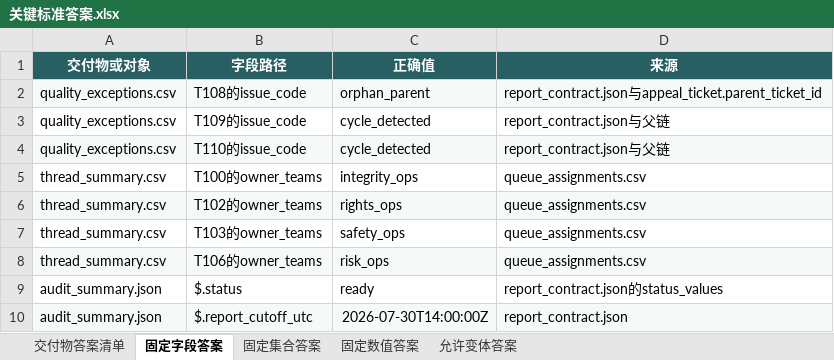
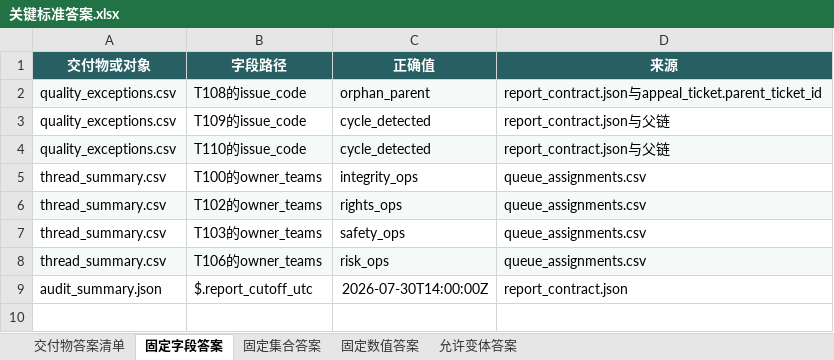
Before and after one commit to CLK123654/ale-q10044-windows-repro, an Excel workbook: artifacts/关键标准答案.xlsx, sheet 固定字段答案, drawn as a sheet; values as stored, in another font and other column widths than the file's, no borders; removed rows and columns are numbered as before the commit, all else as after; the diff names each change by its address in the sheet, - before the commit and + after, or states it on an @@ line.

Commit message:
Remove answer-control language from SQLite audit task

```diff
--- a/artifacts/关键标准答案.xlsx (sheet 固定字段答案)
+++ b/artifacts/关键标准答案.xlsx (sheet 固定字段答案)
-row 9: audit_summary.json | $.status | ready | report_contract.json的status_values
-A9:D9 fill: #F5F9F8
+A9:D9 fill: none
```
Also changed, not shown: sheet 固定集合答案, sheet 交付物答案清单, sheet 允许变体答案, artifacts/任务规格转化.xlsx, 14 other files.
